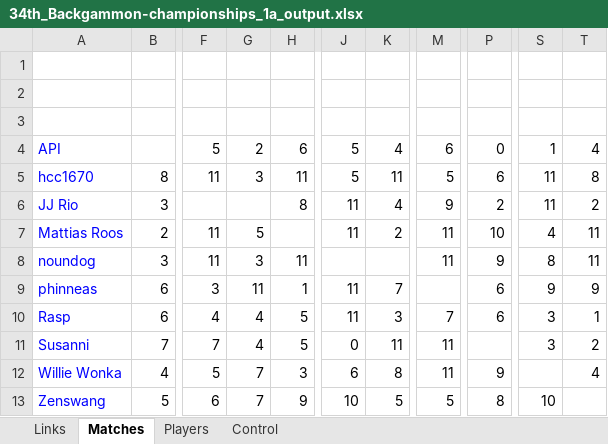
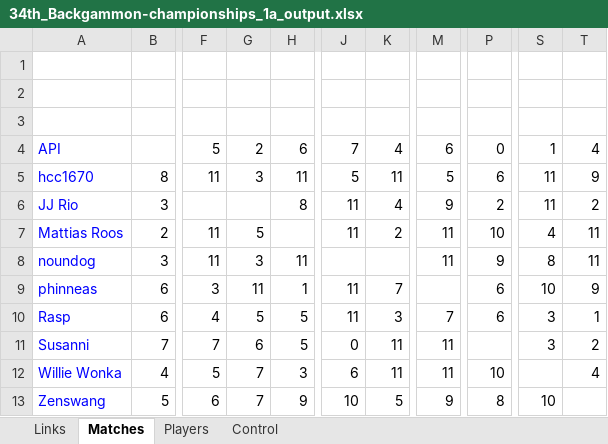
Before and after one commit to andreas0305B/BG_Dashboard, an Excel workbook: 34th_Backgammon-championships_1a_output.xlsx, sheet Matches, drawn as a sheet; only a part is shown, gaps mark what is left out; values as stored, in another font and other column widths than the file's, no borders; the diff names each change by its address in the sheet, - before the commit and + after, or states it on an @@ line.

```diff
--- a/34th_Backgammon-championships_1a_output.xlsx (sheet Matches)
+++ b/34th_Backgammon-championships_1a_output.xlsx (sheet Matches)
-J4: 5
+J4: 7
-T5: 8
+T5: 9
-S9: 9
+S9: 10
-G10: 4
+G10: 5
-G11: 4
+G11: 6
-K12: 8
+K12: 11
-P12: 9
+P12: 10
-M13: 5
+M13: 9
```
Also changed, not shown: 34th_Backgammon-championships_3a_output.xlsx, 34th_Backgammon-championships_3b_output.xlsx, 11 other files.
